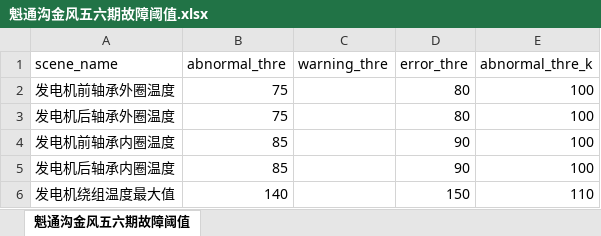
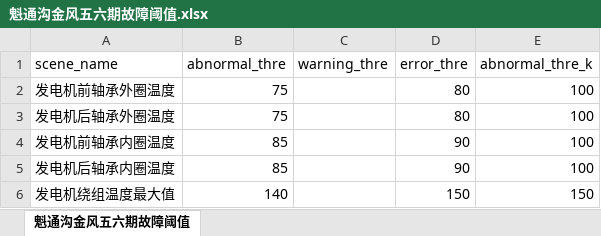
Before and after one commit to fluency828/xintian, an Excel workbook: error_threshold/魁通沟金风五六期故障阈值.xlsx, sheet 魁通沟金风五六期故障阈值, drawn as a sheet; values as stored, in another font and other column widths than the file's, no borders; the diff names each change by its address in the sheet, - before the commit and + after, or states it on an @@ line.

```diff
--- a/error_threshold/魁通沟金风五六期故障阈值.xlsx (sheet 魁通沟金风五六期故障阈值)
+++ b/error_threshold/魁通沟金风五六期故障阈值.xlsx (sheet 魁通沟金风五六期故障阈值)
-E6 (abnormal_thre_k): 110
+E6 (abnormal_thre_k): 150
```
Also changed, not shown: error_threshold/昆头岭金风故障阈值.xlsx, error_threshold/魁通沟金风四期故障阈值.xlsx, 5 other files.
